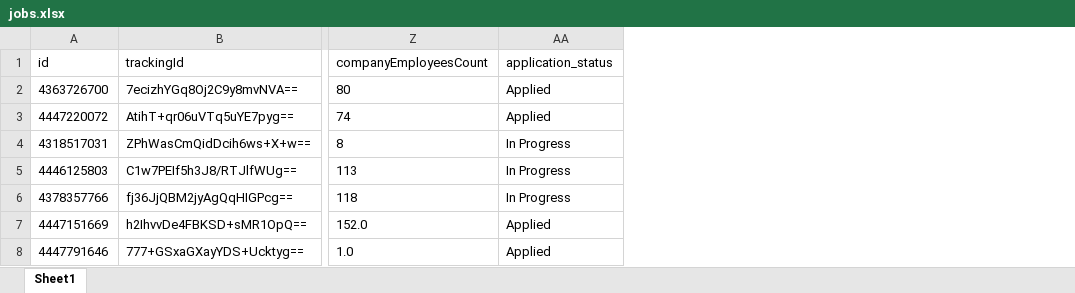
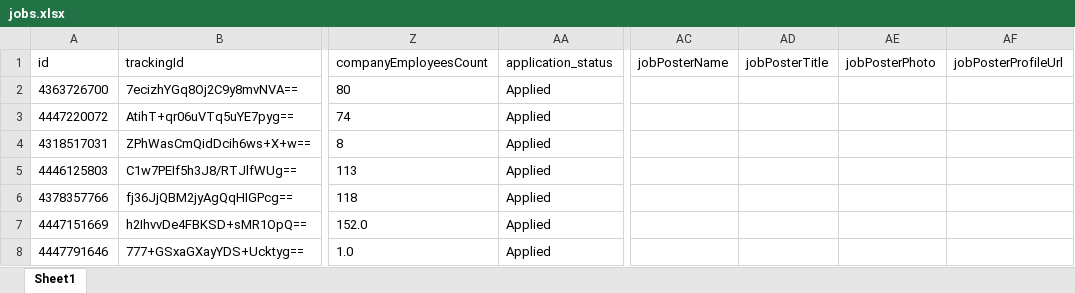
Before and after one commit to Jaswanth19-596/Autonomous_Multi_Agent_Job_Application_System, an Excel workbook: data/jobs.xlsx, sheet Sheet1, drawn as a sheet; only a part is shown, gaps mark what is left out; values as stored, in another font and other column widths than the file's, no borders; the diff covers the shown part only; the diff names each change by its address in the sheet, - before the commit and + after, or states it on an @@ line.

```diff
--- a/data/jobs.xlsx (sheet Sheet1)
+++ b/data/jobs.xlsx (sheet Sheet1)
+column AC (jobPosterName), empty
+column AD (jobPosterTitle), empty
+column AE (jobPosterPhoto), empty
+column AF (jobPosterProfileUrl), empty
-AA4:AA6 (application_status): In Progress
+AA4:AA6 (application_status): Applied
```
Also changed, not shown: 11 added rows, 1 removed row and 11 edited cells elsewhere in this sheet, 13 other files.
